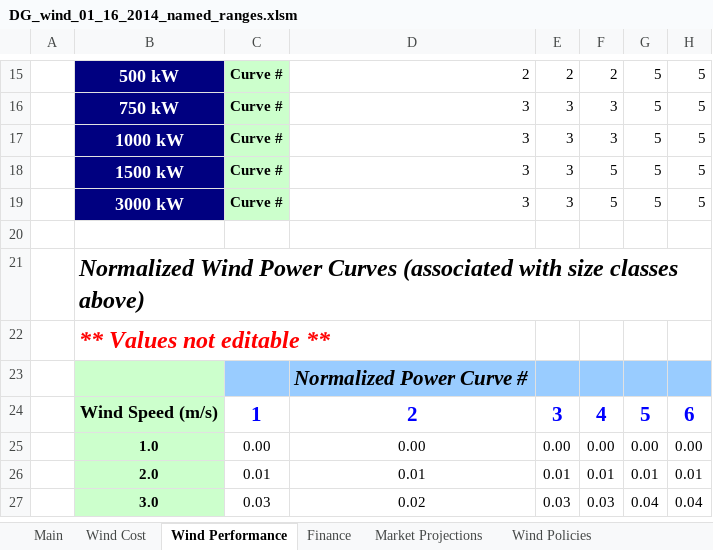
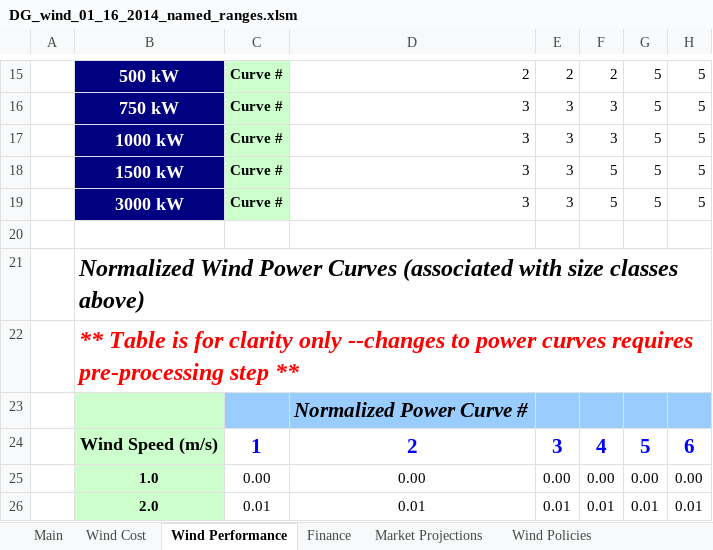
Before and after one commit to jmarinpi/dgen_globetrotter, an Excel workbook: excel/DG_wind_01_16_2014_named_ranges.xlsm, sheet Wind Performance, drawn as a sheet; only a part is shown, gaps mark what is left out; the shorter side is filled out with more unchanged rows; values as stored, in another font and other column widths than the file's, no borders; charts and pictures not drawn; the diff names each change by its address in the sheet, - before the commit and + after, or states it on an @@ line.

```diff
--- a/excel/DG_wind_01_16_2014_named_ranges.xlsm (sheet Wind Performance)
+++ b/excel/DG_wind_01_16_2014_named_ranges.xlsm (sheet Wind Performance)
-B22: ** Values not editable **
+B22: ** Table is for clarity only --changes to power curves requires pre-processing step **
```
Also changed, not shown: sheet Wind Policies, sheet Finance, sheet Main, sheet Market Projections, charts or pictures, 3 other files.
